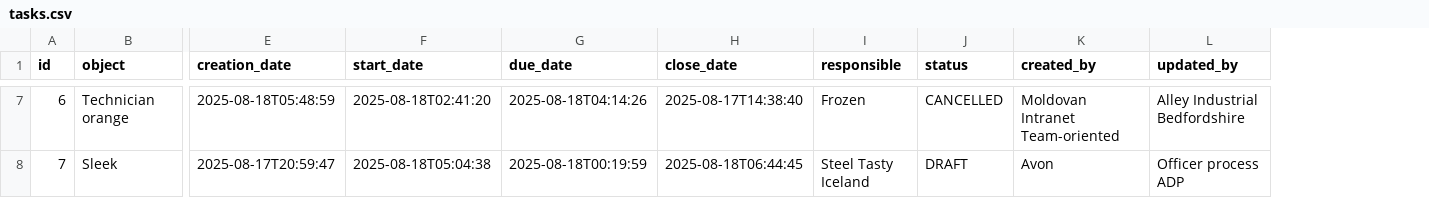
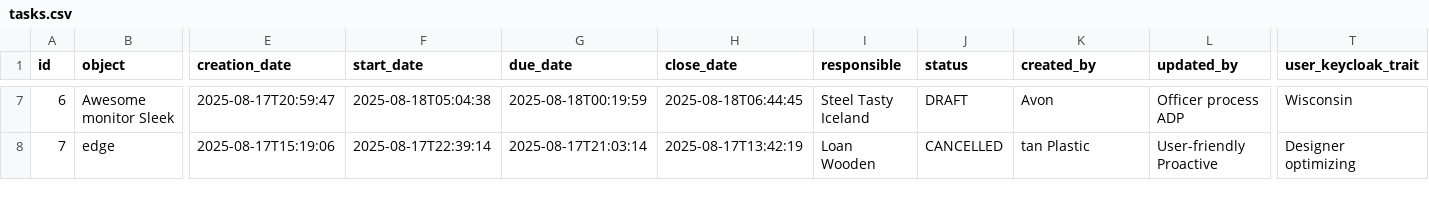
Before and after one commit to AfricomService/ManageCorresp17, a CSV file: src/main/resources/config/liquibase/fake-data/tasks.csv, drawn as a sheet; only a part is shown, gaps mark what is left out; the diff covers the shown part only; the diff names each change by its address in the sheet, - before the commit and + after, or states it on an @@ line.

```diff
--- a/src/main/resources/config/liquibase/fake-data/tasks.csv
+++ b/src/main/resources/config/liquibase/fake-data/tasks.csv
+column T (user_keycloak_trait), rows 7-8: Wisconsin | Designer optimizing
-B7 (object): Technician orange
+B7 (object): Awesome monitor Sleek
-E7 (creation_date): 2025-08-18T05:48:59
+E7 (creation_date): 2025-08-17T20:59:47
-F7 (start_date): 2025-08-18T02:41:20
+F7 (start_date): 2025-08-18T05:04:38
-G7 (due_date): 2025-08-18T04:14:26
+G7 (due_date): 2025-08-18T00:19:59
-H7 (close_date): 2025-08-17T14:38:40
+H7 (close_date): 2025-08-18T06:44:45
-I7 (responsible): Frozen
+I7 (responsible): Steel Tasty Iceland
-J7 (status): CANCELLED
+J7 (status): DRAFT
-K7 (created_by): Moldovan Intranet Team-oriented
+K7 (created_by): Avon
-L7 (updated_by): Alley Industrial Bedfordshire
+L7 (updated_by): Officer process ADP
-B8 (object): Sleek
+B8 (object): edge
-E8 (creation_date): 2025-08-17T20:59:47
+E8 (creation_date): 2025-08-17T15:19:06
-F8 (start_date): 2025-08-18T05:04:38
+F8 (start_date): 2025-08-17T22:39:14
-G8 (due_date): 2025-08-18T00:19:59
+G8 (due_date): 2025-08-17T21:03:14
-H8 (close_date): 2025-08-18T06:44:45
+H8 (close_date): 2025-08-17T13:42:19
-I8 (responsible): Steel Tasty Iceland
+I8 (responsible): Loan Wooden
-J8 (status): DRAFT
+J8 (status): CANCELLED
-K8 (created_by): Avon
+K8 (created_by): tan Plastic
-L8 (updated_by): Officer process ADP
+L8 (updated_by): User-friendly Proactive
```
Also changed, not shown: 124 edited cells elsewhere in this file, 9 other files.
